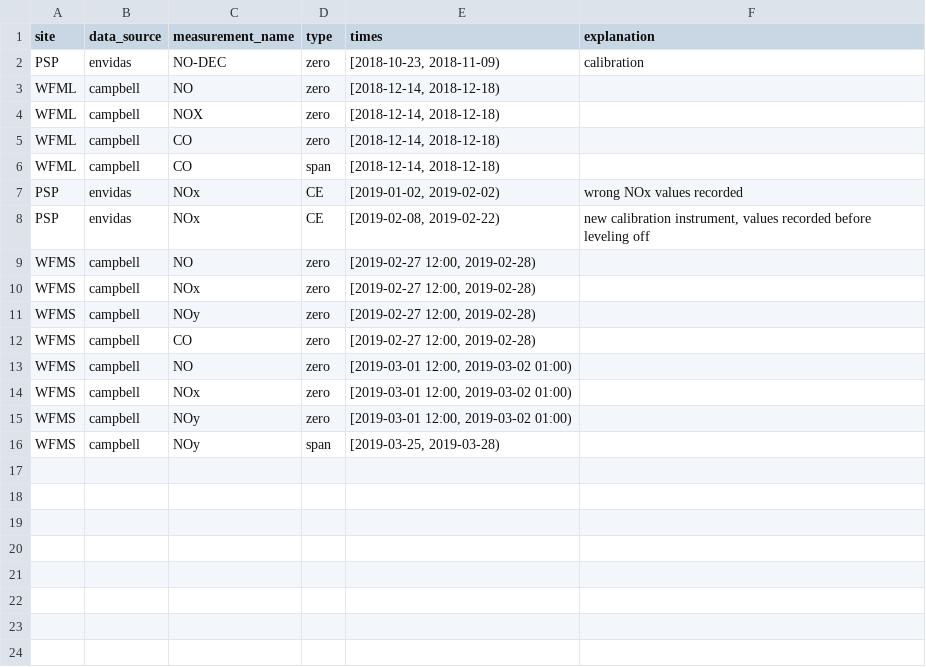
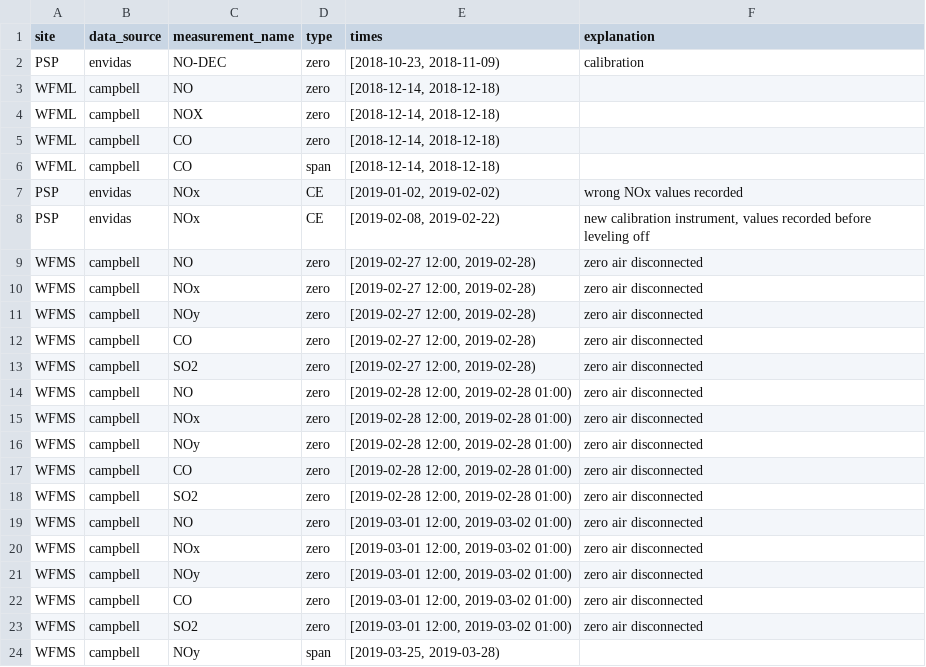
Before and after one commit to ASRCsoft/atmoschem.process, a CSV file: data-raw/package_data/cal_flags.csv, drawn as a sheet.

Commit message:
Update cal flags with flag documentation info

```diff
--- a/data-raw/package_data/cal_flags.csv
+++ b/data-raw/package_data/cal_flags.csv
@@ -8,9 +8,17 @@ PSP,envidas,NOx,CE,"[2019-01-02, 2019-02-02)",wrong NOx values recorded
 PSP,envidas,NOx,CE,"[2019-02-08, 2019-02-22)","new calibration instrument, values recorded before leveling off"
-WFMS,campbell,NO,zero,"[2019-02-27 12:00, 2019-02-28)",
-WFMS,campbell,NOx,zero,"[2019-02-27 12:00, 2019-02-28)",
-WFMS,campbell,NOy,zero,"[2019-02-27 12:00, 2019-02-28)",
-WFMS,campbell,CO,zero,"[2019-02-27 12:00, 2019-02-28)",
-WFMS,campbell,NO,zero,"[2019-03-01 12:00, 2019-03-02 01:00)",
-WFMS,campbell,NOx,zero,"[2019-03-01 12:00, 2019-03-02 01:00)",
-WFMS,campbell,NOy,zero,"[2019-03-01 12:00, 2019-03-02 01:00)",
+WFMS,campbell,NO,zero,"[2019-02-27 12:00, 2019-02-28)",zero air disconnected
+WFMS,campbell,NOx,zero,"[2019-02-27 12:00, 2019-02-28)",zero air disconnected
+WFMS,campbell,NOy,zero,"[2019-02-27 12:00, 2019-02-28)",zero air disconnected
+WFMS,campbell,CO,zero,"[2019-02-27 12:00, 2019-02-28)",zero air disconnected
+WFMS,campbell,SO2,zero,"[2019-02-27 12:00, 2019-02-28)",zero air disconnected
+WFMS,campbell,NO,zero,"[2019-02-28 12:00, 2019-02-28 01:00)",zero air disconnected
+WFMS,campbell,NOx,zero,"[2019-02-28 12:00, 2019-02-28 01:00)",zero air disconnected
+WFMS,campbell,NOy,zero,"[2019-02-28 12:00, 2019-02-28 01:00)",zero air disconnected
+WFMS,campbell,CO,zero,"[2019-02-28 12:00, 2019-02-28 01:00)",zero air disconnected
+WFMS,campbell,SO2,zero,"[2019-02-28 12:00, 2019-02-28 01:00)",zero air disconnected
+WFMS,campbell,NO,zero,"[2019-03-01 12:00, 2019-03-02 01:00)",zero air disconnected
+WFMS,campbell,NOx,zero,"[2019-03-01 12:00, 2019-03-02 01:00)",zero air disconnected
+WFMS,campbell,NOy,zero,"[2019-03-01 12:00, 2019-03-02 01:00)",zero air disconnected
+WFMS,campbell,CO,zero,"[2019-03-01 12:00, 2019-03-02 01:00)",zero air disconnected
+WFMS,campbell,SO2,zero,"[2019-03-01 12:00, 2019-03-02 01:00)",zero air disconnected
 WFMS,campbell,NOy,span,"[2019-03-25, 2019-03-28)",
```
